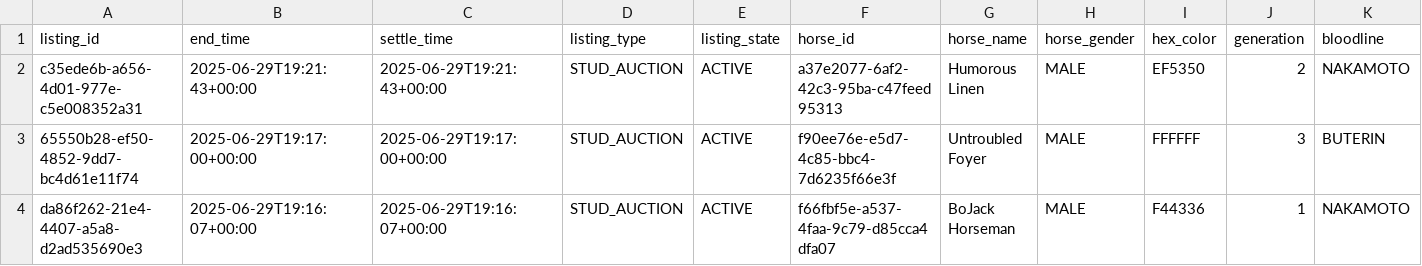
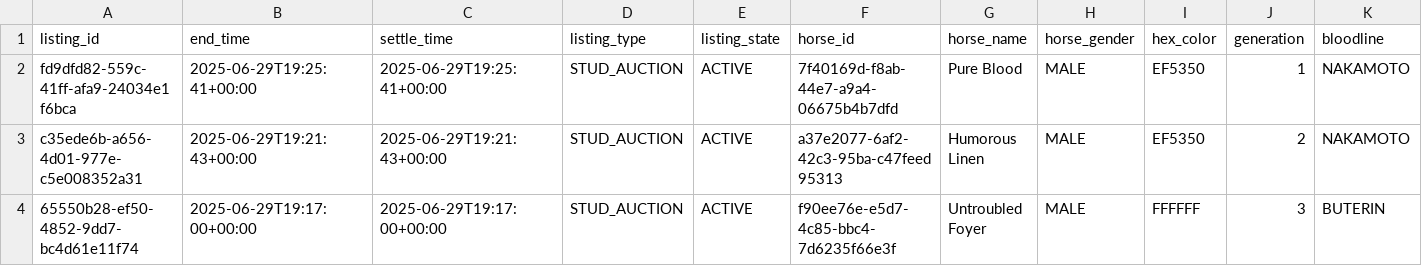
Before and after one commit to myblood-tempest/completed-auctions, a CSV file: 97993_2025-06-29_auctions.csv, drawn as a sheet; only a part is shown; the shorter side is filled out with more unchanged rows; rows hold the shown columns only; the diff names each change by its address in the sheet, - before the commit and + after, or states it on an @@ line.

Commit message:
Add 1 auction data files - 2025-06-29 11:26:49 UTC

```diff
--- a/97993_2025-06-29_auctions.csv
+++ b/97993_2025-06-29_auctions.csv
+row 2: fd9dfd82-559c-41ff-afa9-24034e1f6bca | 2025-06-29T19:25:41+00:00 | 2025-06-29T19:25:41+00:00 | STUD_AUCTION | ACTIVE | 7f40169d-f8ab-44e7-a9a4-06675b4b7dfd | Pure Blood | MALE | EF5350 | 1 | NAKAMOTO
```
Also changed, not shown: 1 other file.
